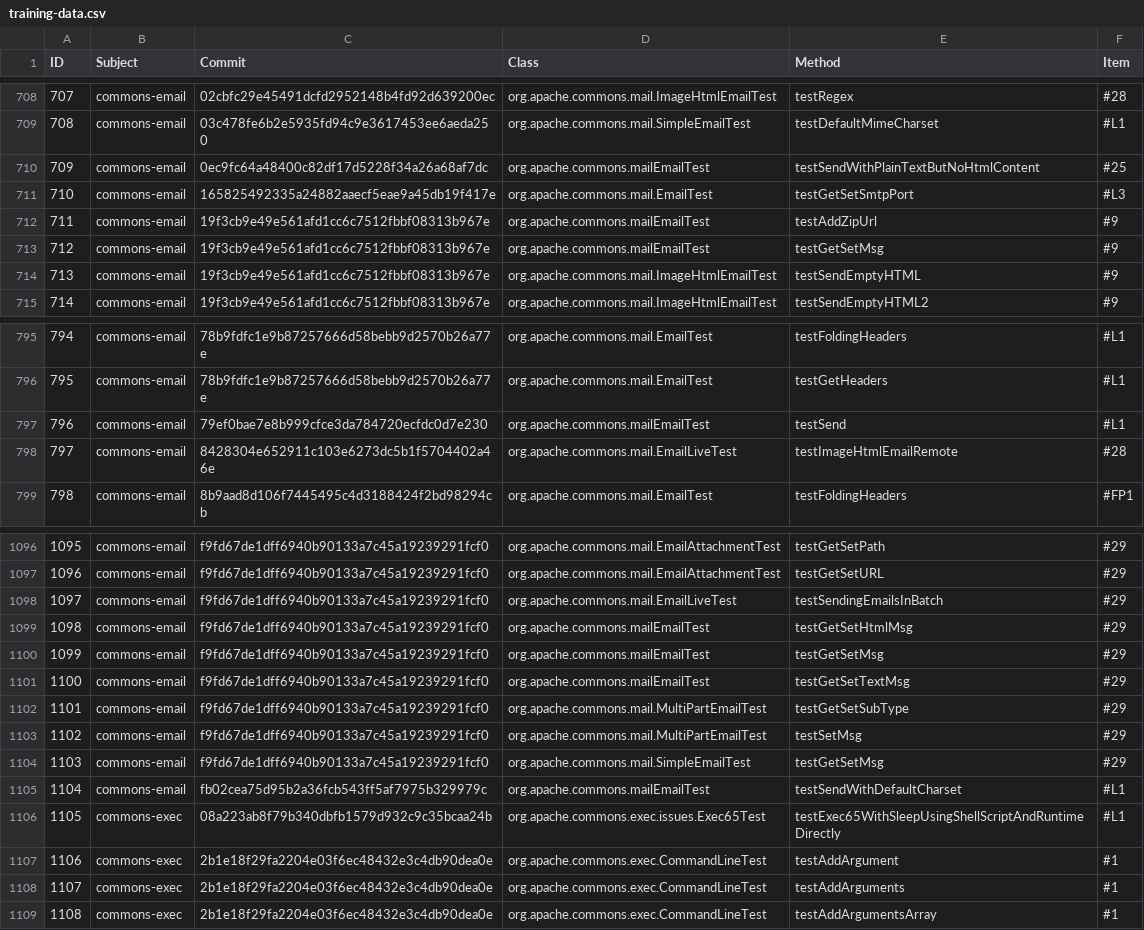
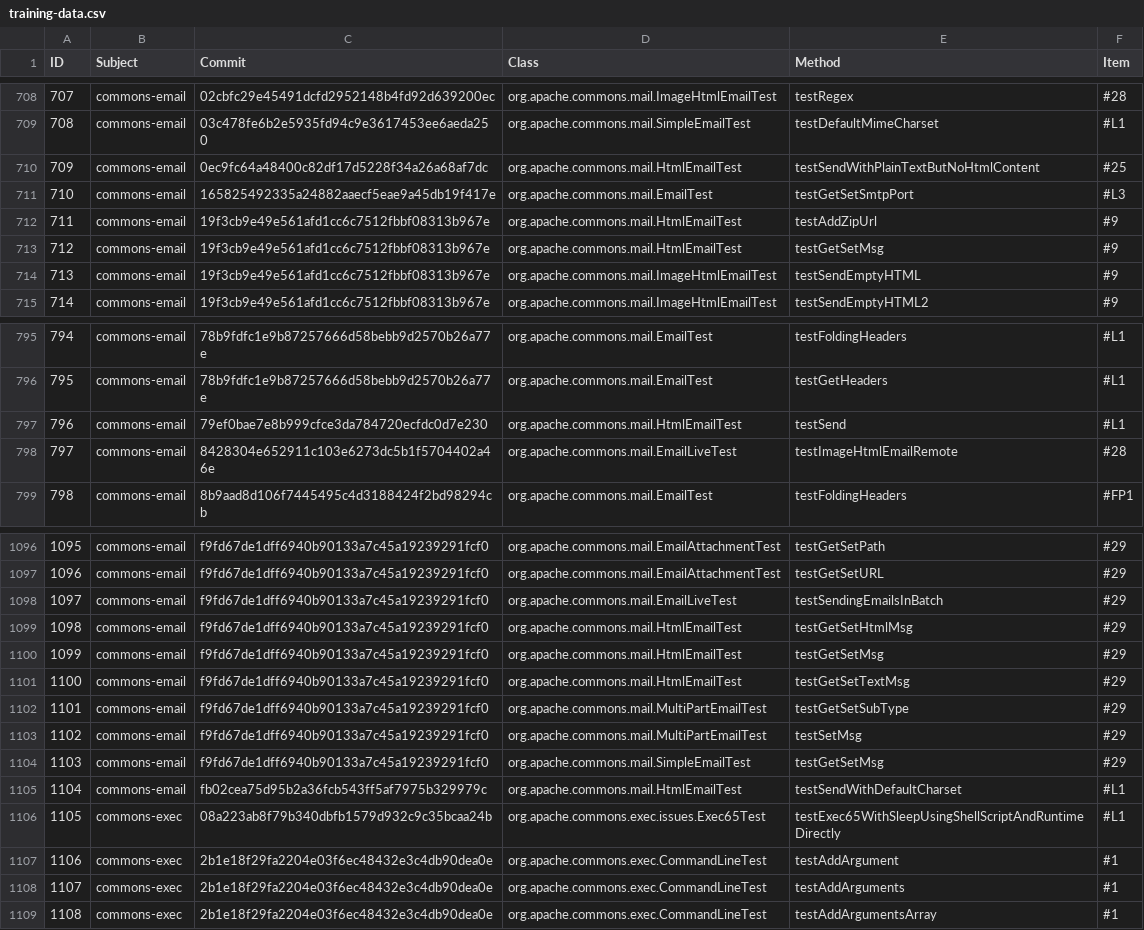
Before and after one commit to mzw/VTR, a CSV file: src/main/resources/training-data.csv, drawn as a sheet; only a part is shown, gaps mark what is left out.

Commit message:
correct traning-data.csv

```diff
--- a/src/main/resources/training-data.csv
+++ b/src/main/resources/training-data.csv
@@ -709,6 +709,6 @@ ID,Subject,Commit,Class,Method,Item
 708,commons-email,03c478fe6b2e5935fd94c9e3617453ee6aeda250,org.apache.commons.mail.SimpleEmailTest,testDefaultMimeCharset,#L1
-709,commons-email,0ec9fc64a48400c82df17d5228f34a26a68af7dc,org.apache.commons.mailEmailTest,testSendWithPlainTextButNoHtmlContent,#25
+709,commons-email,0ec9fc64a48400c82df17d5228f34a26a68af7dc,org.apache.commons.mail.HtmlEmailTest,testSendWithPlainTextButNoHtmlContent,#25
 710,commons-email,165825492335a24882aaecf5eae9a45db19f417e,org.apache.commons.mail.EmailTest,testGetSetSmtpPort,#L3
-711,commons-email,19f3cb9e49e561afd1cc6c7512fbbf08313b967e,org.apache.commons.mailEmailTest,testAddZipUrl,#9
-712,commons-email,19f3cb9e49e561afd1cc6c7512fbbf08313b967e,org.apache.commons.mailEmailTest,testGetSetMsg,#9
+711,commons-email,19f3cb9e49e561afd1cc6c7512fbbf08313b967e,org.apache.commons.mail.HtmlEmailTest,testAddZipUrl,#9
+712,commons-email,19f3cb9e49e561afd1cc6c7512fbbf08313b967e,org.apache.commons.mail.HtmlEmailTest,testGetSetMsg,#9
 713,commons-email,19f3cb9e49e561afd1cc6c7512fbbf08313b967e,org.apache.commons.mail.ImageHtmlEmailTest,testSendEmptyHTML,#9
@@ -796,3 +796,3 @@ ID,Subject,Commit,Class,Method,Item
 795,commons-email,78b9fdfc1e9b87257666d58bebb9d2570b26a77e,org.apache.commons.mail.EmailTest,testGetHeaders,#L1
-796,commons-email,79ef0bae7e8b999cfce3da784720ecfdc0d7e230,org.apache.commons.mailEmailTest,testSend,#L1
+796,commons-email,79ef0bae7e8b999cfce3da784720ecfdc0d7e230,org.apache.commons.mail.HtmlEmailTest,testSend,#L1
 797,commons-email,8428304e652911c103e6273dc5b1f5704402a46e,org.apache.commons.mail.EmailLiveTest,testImageHtmlEmailRemote,#28
@@ -1098,5 +1098,5 @@ ID,Subject,Commit,Class,Method,Item
 1097,commons-email,f9fd67de1dff6940b90133a7c45a19239291fcf0,org.apache.commons.mail.EmailLiveTest,testSendingEmailsInBatch,#29
-1098,commons-email,f9fd67de1dff6940b90133a7c45a19239291fcf0,org.apache.commons.mailEmailTest,testGetSetHtmlMsg,#29
-1099,commons-email,f9fd67de1dff6940b90133a7c45a19239291fcf0,org.apache.commons.mailEmailTest,testGetSetMsg,#29
-1100,commons-email,f9fd67de1dff6940b90133a7c45a19239291fcf0,org.apache.commons.mailEmailTest,testGetSetTextMsg,#29
+1098,commons-email,f9fd67de1dff6940b90133a7c45a19239291fcf0,org.apache.commons.mail.HtmlEmailTest,testGetSetHtmlMsg,#29
+1099,commons-email,f9fd67de1dff6940b90133a7c45a19239291fcf0,org.apache.commons.mail.HtmlEmailTest,testGetSetMsg,#29
+1100,commons-email,f9fd67de1dff6940b90133a7c45a19239291fcf0,org.apache.commons.mail.HtmlEmailTest,testGetSetTextMsg,#29
 1101,commons-email,f9fd67de1dff6940b90133a7c45a19239291fcf0,org.apache.commons.mail.MultiPartEmailTest,testGetSetSubType,#29
@@ -1104,3 +1104,3 @@ ID,Subject,Commit,Class,Method,Item
 1103,commons-email,f9fd67de1dff6940b90133a7c45a19239291fcf0,org.apache.commons.mail.SimpleEmailTest,testGetSetMsg,#29
-1104,commons-email,fb02cea75d95b2a36fcb543ff5af7975b329979c,org.apache.commons.mailEmailTest,testSendWithDefaultCharset,#L1
+1104,commons-email,fb02cea75d95b2a36fcb543ff5af7975b329979c,org.apache.commons.mail.HtmlEmailTest,testSendWithDefaultCharset,#L1
 1105,commons-exec,08a223ab8f79b340dbfb1579d932c9c35bcaa24b,org.apache.commons.exec.issues.Exec65Test,testExec65WithSleepUsingShellScriptAndRuntimeDirectly,#L1
```
Also changed, not shown: 4 other files.
